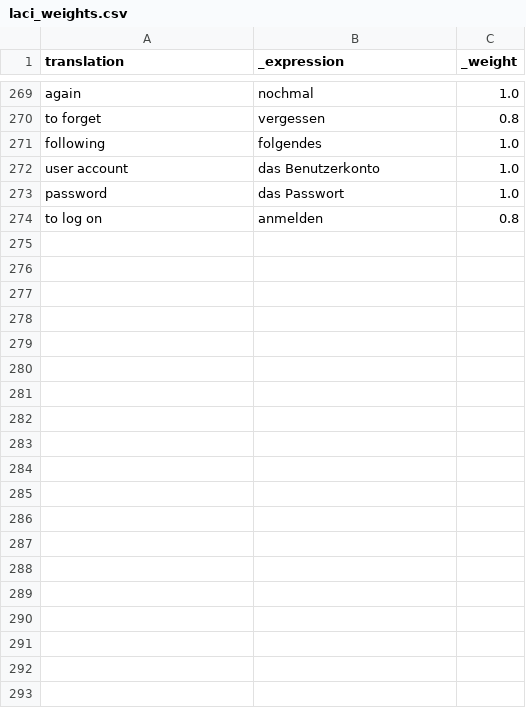
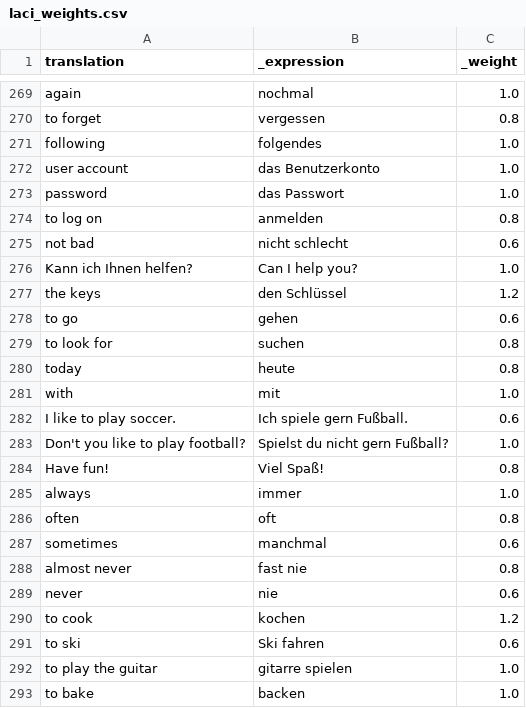
Before and after one commit to Clapton79/german_vocab, a CSV file: weights/laci_weights.csv, drawn as a sheet; only a part is shown, gaps mark what is left out; the diff covers the shown part only.

```diff
--- a/weights/laci_weights.csv
+++ b/weights/laci_weights.csv
@@ -274 +274,20 @@ password,das Passwort,1.0
 to log on,anmelden,0.8
+not bad,nicht schlecht,0.6
+Kann ich Ihnen helfen?,Can I help you?,1.0
+the keys,den Schlüssel,1.2
+to go,gehen,0.6
+to look for,suchen,0.8
+today,heute,0.8
+with,mit,1.0
+I like to play soccer.,Ich spiele gern Fußball.,0.6
+Don't you like to play football?,Spielst du nicht gern Fußball?,1.0
+Have fun!,Viel Spaß!,0.8
+always,immer,1.0
+often,oft,0.8
+sometimes,manchmal,0.6
+almost never,fast nie,0.8
+never,nie,0.6
+to cook,kochen,1.2
+to ski,Ski fahren,0.6
+to play the guitar,gitarre spielen,1.0
+to bake,backen,1.0
```
Also changed, not shown: 44 added rows and 1 edited cell elsewhere in this file, results/laci.csv.
